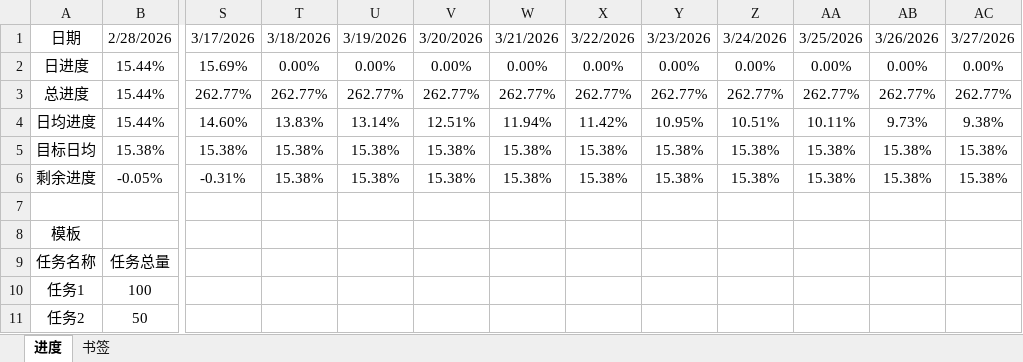
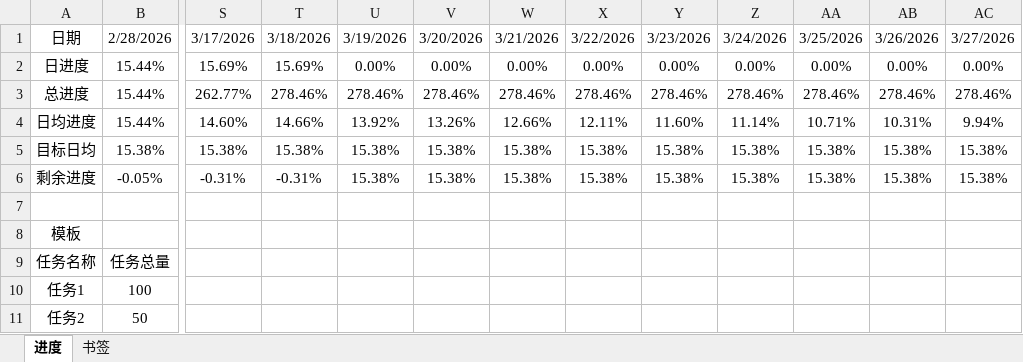
Before and after one commit to AlucardNosferatu/NPEE, an Excel workbook: FZU/PlanB/磁场转动.xlsx, sheet 进度, drawn as a sheet; only a part is shown, gaps mark what is left out; values as stored, in another font and other column widths than the file's, no borders; the diff covers the shown part only; the diff names each change by its address in the sheet, - before the commit and + after, or states it on an @@ line.

Commit message:
Update 磁场转动.xlsx

```diff
--- a/FZU/PlanB/磁场转动.xlsx (sheet 进度)
+++ b/FZU/PlanB/磁场转动.xlsx (sheet 进度)
-T2: 0.00%
+T2: 15.69%
-T3: 262.77%
+T3: 278.46%
-U3: 262.77%
+U3: 278.46%
-V3: 262.77%
+V3: 278.46%
-W3: 262.77%
+W3: 278.46%
-X3: 262.77%
+X3: 278.46%
-Y3: 262.77%
+Y3: 278.46%
-Z3: 262.77%
+Z3: 278.46%
-AA3: 262.77%
+AA3: 278.46%
-AB3: 262.77%
+AB3: 278.46%
-AC3: 262.77%
+AC3: 278.46%
-T4: 13.83%
+T4: 14.66%
-U4: 13.14%
+U4: 13.92%
-V4: 12.51%
+V4: 13.26%
-W4: 11.94%
+W4: 12.66%
-X4: 11.42%
+X4: 12.11%
-Y4: 10.95%
+Y4: 11.60%
-Z4: 10.51%
+Z4: 11.14%
-AA4: 10.11%
+AA4: 10.71%
-AB4: 9.73%
+AB4: 10.31%
-AC4: 9.38%
+AC4: 9.94%
-T6: 15.38%
+T6: -0.31%
```
Also changed, not shown: 13 edited cells and cell formats elsewhere in this sheet, sheet 书签.
